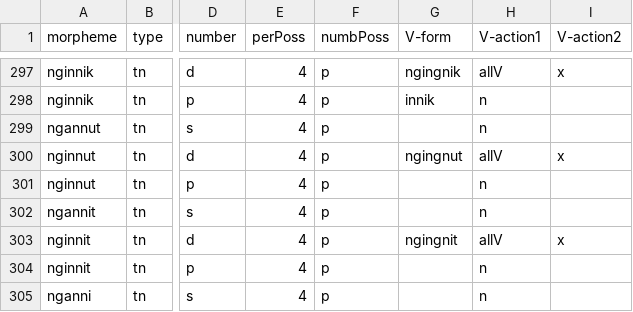
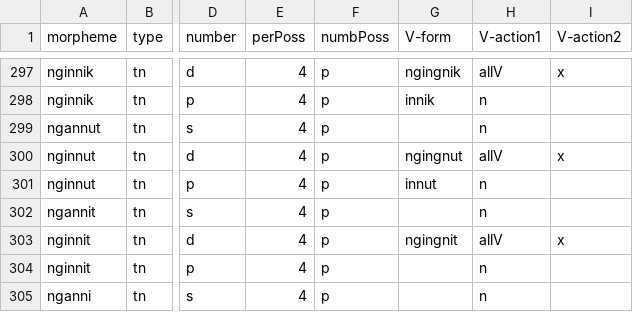
Before and after one commit to iutools/iutools, a CSV file: java/iutools-core/src/main/java/ca/inuktitutcomputing/dataCSV/Endings_noun.csv, drawn as a sheet; only a part is shown, gaps mark what is left out; the diff names each change by its address in the sheet, - before the commit and + after, or states it on an @@ line.

```diff
--- a/java/iutools-core/src/main/java/ca/inuktitutcomputing/dataCSV/Endings_noun.csv
+++ b/java/iutools-core/src/main/java/ca/inuktitutcomputing/dataCSV/Endings_noun.csv
-G301 (V-form): (empty)
+G301 (V-form): innut
```
Also changed, not shown: java/iutools-core/src/main/java/ca/inuktitutcomputing/dataCSV/Pronouns.csv, java/iutools-core/src/main/java/ca/inuktitutcomputing/dataCSV/RootsSpalding.csv.
